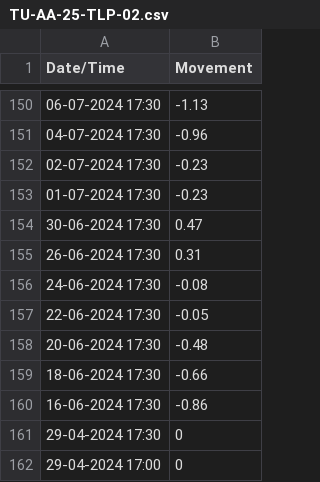
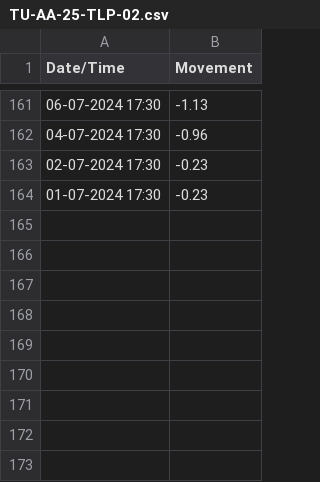
Before and after one commit to tutv208/CP03_data, a CSV file: TU-AA-25-TLP-02.csv, drawn as a sheet; only a part is shown, gaps mark what is left out; removed rows and columns are numbered as before the commit, all else as after; the diff covers the shown part only; the diff names each change by its address in the sheet, - before the commit and + after, or states it on an @@ line.

```diff
--- a/TU-AA-25-TLP-02.csv
+++ b/TU-AA-25-TLP-02.csv
-row 154: 30-06-2024 17:30 | 0.47
-row 155: 26-06-2024 17:30 | 0.31
-row 156: 24-06-2024 17:30 | -0.08
-row 157: 22-06-2024 17:30 | -0.05
-row 158: 20-06-2024 17:30 | -0.48
-row 159: 18-06-2024 17:30 | -0.66
-row 160: 16-06-2024 17:30 | -0.86
-row 161: 29-04-2024 17:30 | 0
-row 162: 29-04-2024 17:00 | 0
```
Also changed, not shown: 12 added rows, 1 removed row and 115 edited cells elsewhere in this file, TU-AA-25-TLP-01.csv, TU-AA-25-TLP-03.csv, 23 other files.
